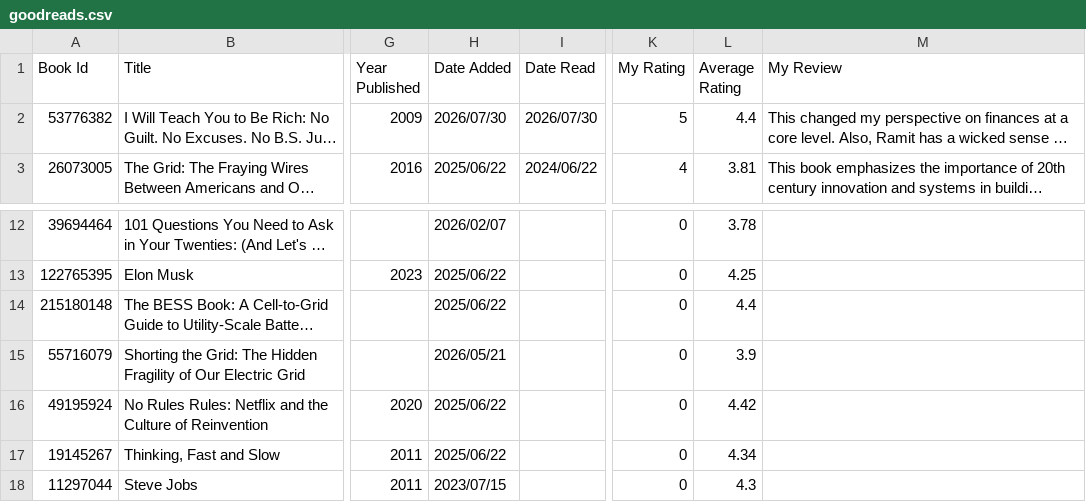
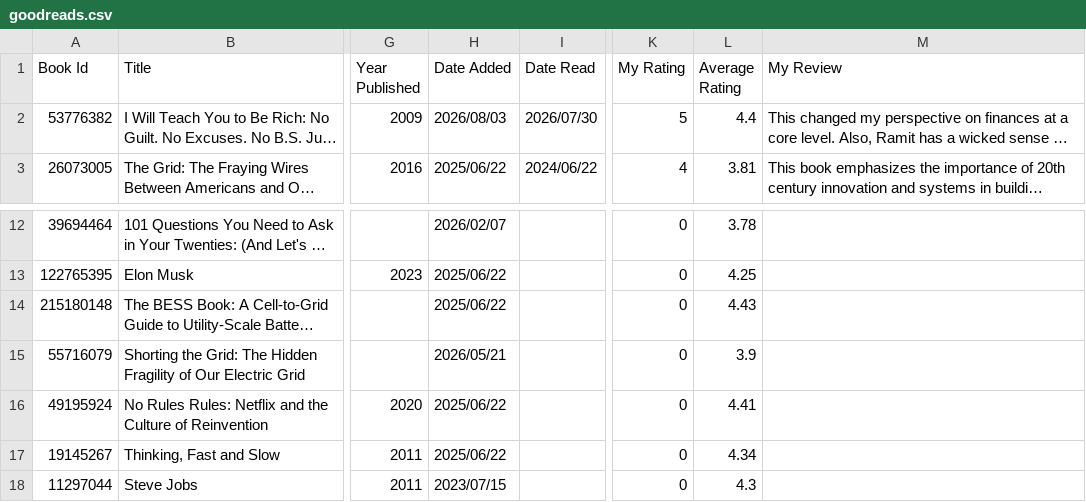
Before and after one commit to Dipto9999/dipto9999.github.io, a CSV file: src/assets/data/goodreads/goodreads.csv, drawn as a sheet; only a part is shown, gaps mark what is left out; long unchanged cells end in …; the diff names each change by its address in the sheet, - before the commit and + after, or states it on an @@ line.

```diff
--- a/src/assets/data/goodreads/goodreads.csv
+++ b/src/assets/data/goodreads/goodreads.csv
-H2 (Date Added): 2026/07/30
+H2 (Date Added): 2026/08/03
-L14 (Average Rating): 4.4
+L14 (Average Rating): 4.43
-L16 (Average Rating): 4.42
+L16 (Average Rating): 4.41
```
Also changed, not shown: 2 other files.
